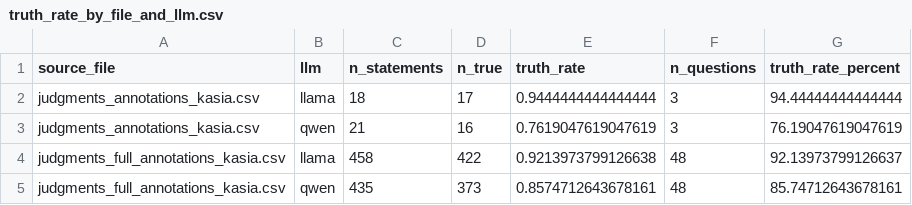
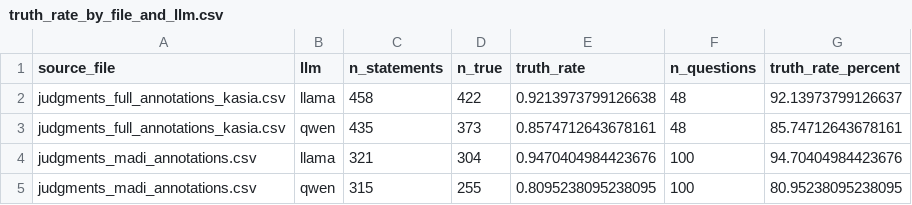
Before and after one commit to baranakkanat/Natural-Language-Processing, a CSV file: outputs/stats/truth_rate_by_file_and_llm.csv, drawn as a sheet; removed rows and columns are numbered as before the commit, all else as after; the diff names each change by its address in the sheet, - before the commit and + after, or states it on an @@ line.

Commit message:
added annotations_madi.csv and ran commands according to readme

```diff
--- a/outputs/stats/truth_rate_by_file_and_llm.csv
+++ b/outputs/stats/truth_rate_by_file_and_llm.csv
-row 2: judgments_annotations_kasia.csv | llama | 18 | 17 | 0.9444444444444444 | 3 | 94.44444444444444
-row 3: judgments_annotations_kasia.csv | qwen | 21 | 16 | 0.7619047619047619 | 3 | 76.19047619047619
+row 4: judgments_madi_annotations.csv | llama | 321 | 304 | 0.9470404984423676 | 100 | 94.70404984423676
+row 5: judgments_madi_annotations.csv | qwen | 315 | 255 | 0.8095238095238095 | 100 | 80.95238095238095
```
Also changed, not shown: outputs/stats/truth_rate_by_llm_and_answer_correctness.csv, 8 other files.
